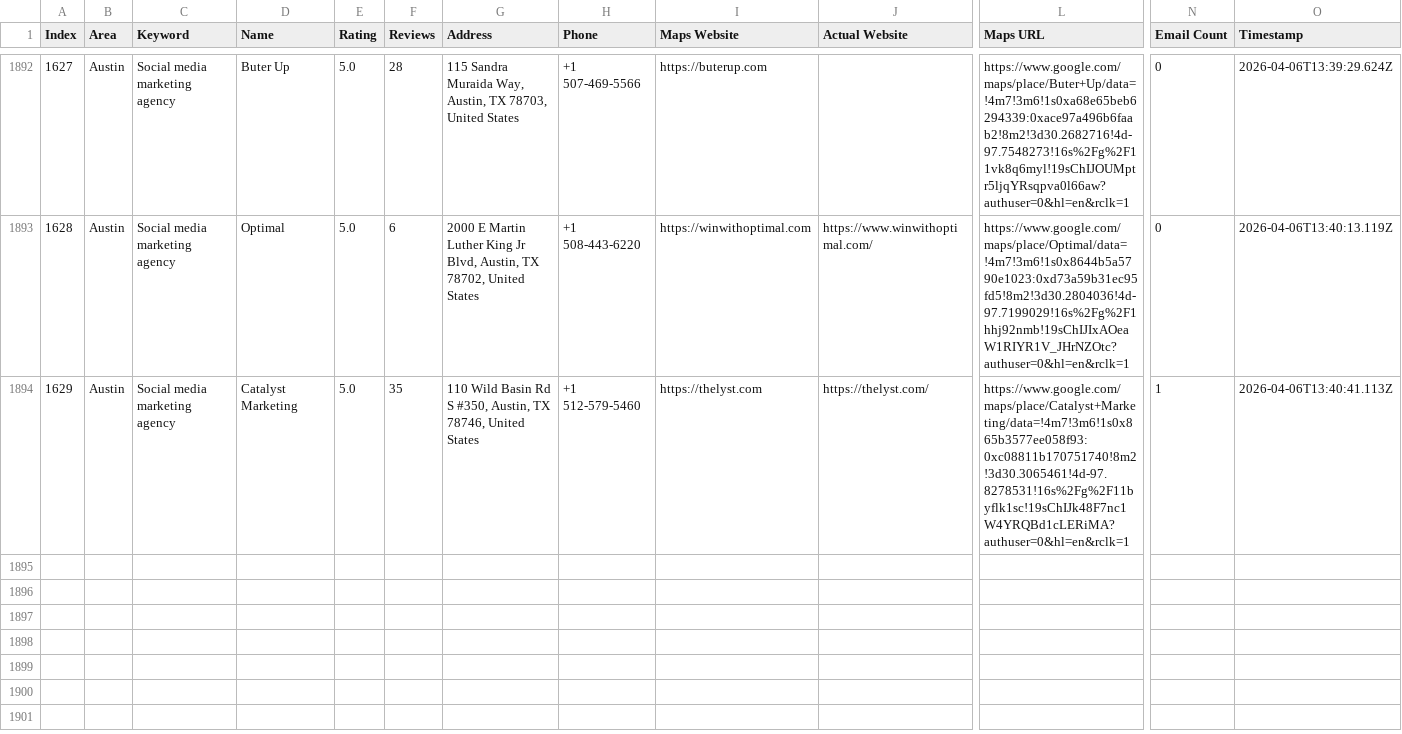
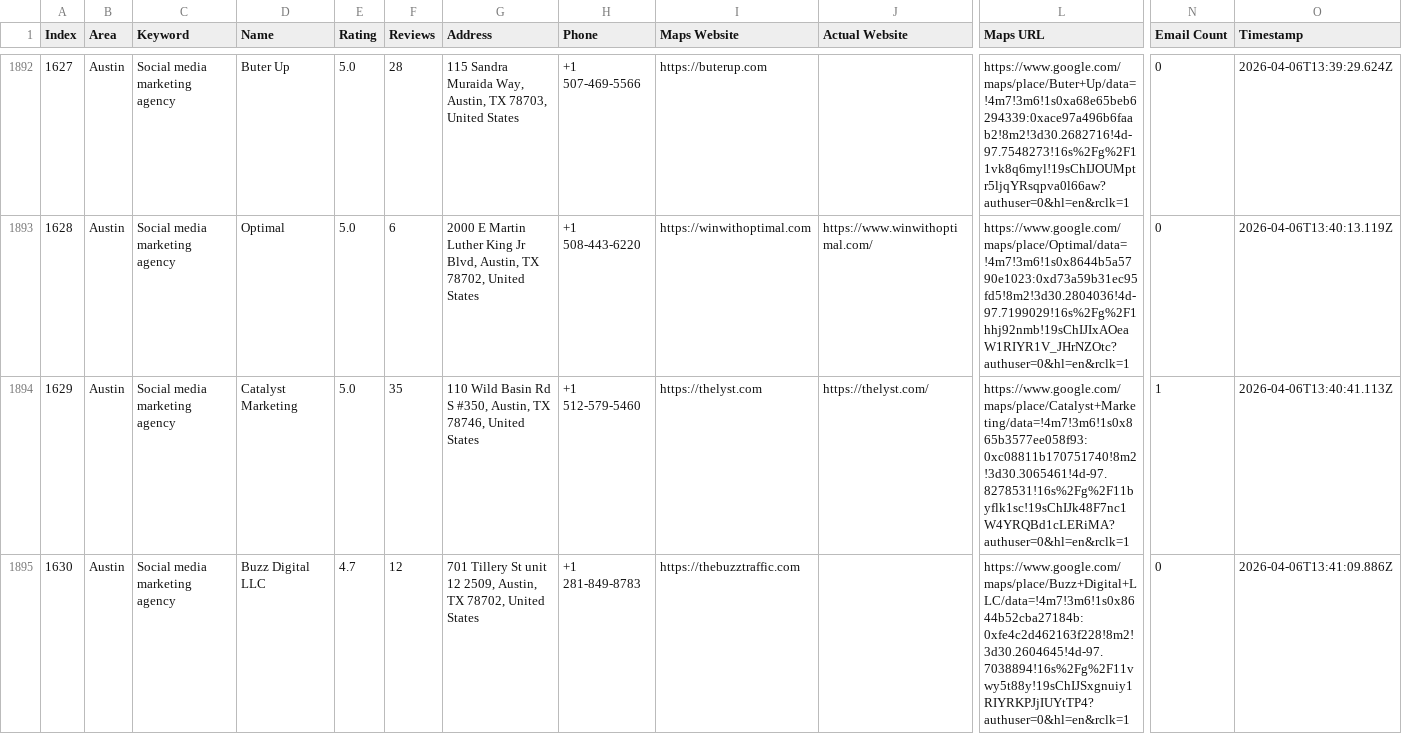
Before and after one commit to farhan281/cf-filler-with-captch-solver, a CSV file: digital_marketing_data.csv, drawn as a sheet; only a part is shown, gaps mark what is left out; rows hold the shown columns only; the diff names each change by its address in the sheet, - before the commit and + after, or states it on an @@ line.

Commit message:
auto: 2026-04-06T13:41:12.952Z

```diff
--- a/digital_marketing_data.csv
+++ b/digital_marketing_data.csv
+row 1895: 1630 | Austin | Social media marketing agency | Buzz Digital LLC | 4.7 | 12 | 701 Tillery St unit 12 2509, Austin, TX 78702, United States | +1 281-849-8783 | https://thebuzztraffic.com |  | https://www.google.com/maps/place/Buzz+Digital+LLC/data=!4m7!3m6!1s0x8644b52cba27184b:0xfe4c2d462163f228!8m2!3d30.2604645!4d-97.7038894!16s%2Fg%2F11vwy5t88y!19sChIJSxgnuiy1RIYRKPJjIUYtTP4?authuser=0&hl=en&rclk=1 | 0 | 2026-04-06T13:41:09.886Z
```
